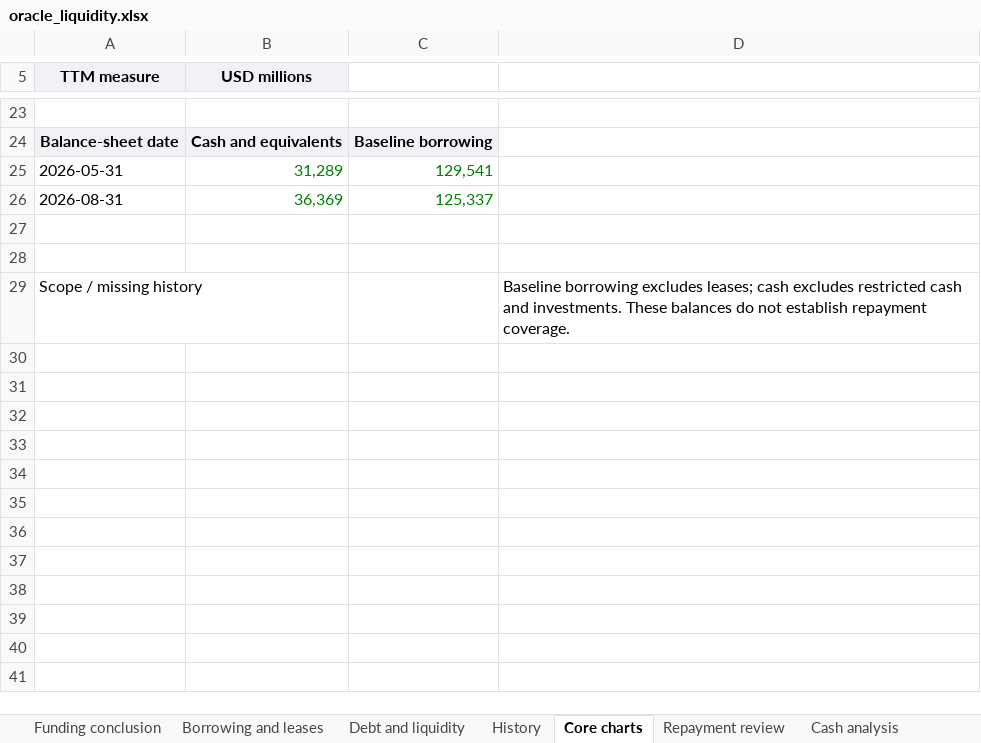
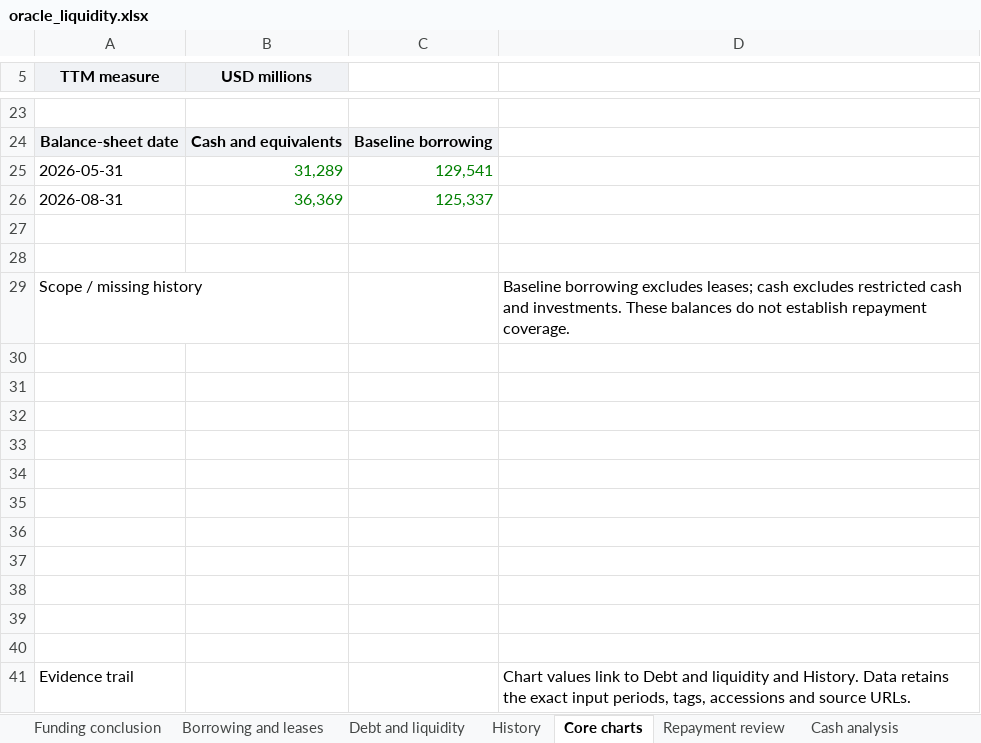
Before and after one commit to jackconnolly1000-ux/institutional-research-terminal, an Excel workbook: samples/oracle_liquidity.xlsx, sheet Core charts, drawn as a sheet; only a part is shown, gaps mark what is left out; values as stored, in another font and other column widths than the file's, no borders; charts and pictures not drawn; the diff names each change by its address in the sheet, - before the commit and + after, or states it on an @@ line.

```diff
--- a/samples/oracle_liquidity.xlsx (sheet Core charts)
+++ b/samples/oracle_liquidity.xlsx (sheet Core charts)
+row 30: (empty)
+row 31: (empty)
+row 32: (empty)
+row 33: (empty)
+row 34: (empty)
+row 35: (empty)
+row 36: (empty)
+row 37: (empty)
+row 38: (empty)
+row 39: (empty)
+row 40: (empty)
+row 41: Evidence trail |  |  | Chart values link to Debt and liquidity and History. Data retains the exact input periods, tags, accessions and source URLs.
```
Also changed, not shown: sheet Funding conclusion, sheet History, sheet About, charts or pictures, samples/lly_liquidity.xlsx, samples/vistra_liquidity.xlsx, 18 other files.
